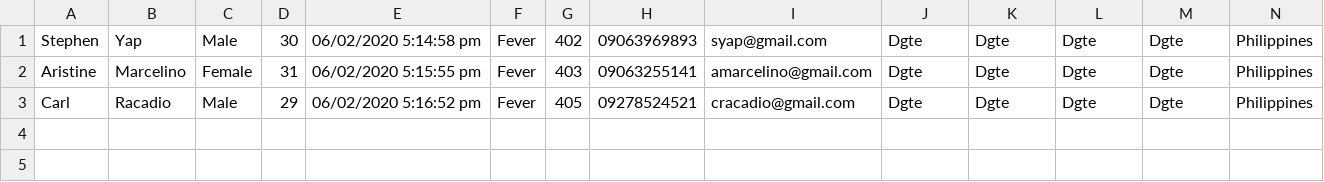
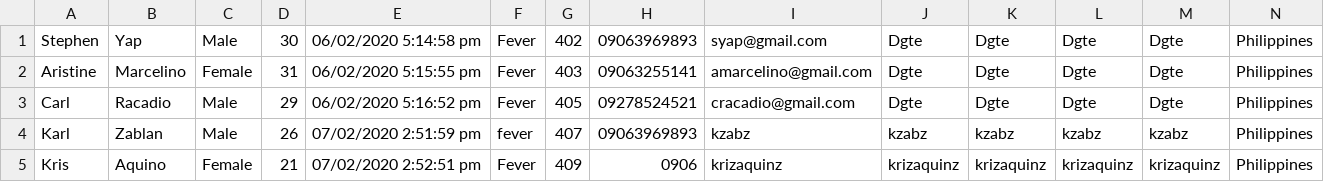
Before and after one commit to stephenyap89/HospitalApp, a CSV file: HospitalBLL/CSV/Patient.csv, drawn as a sheet; only a part is shown; rows hold the shown columns only; the diff names each change by its address in the sheet, - before the commit and + after, or states it on an @@ line.

```diff
--- a/HospitalBLL/CSV/Patient.csv
+++ b/HospitalBLL/CSV/Patient.csv
+row 4: Karl | Zablan | Male | 26 | 07/02/2020 2:51:59 pm | fever | 407 | 09063969893 | kzabz | kzabz | kzabz | kzabz | kzabz | Philippines
+row 5: Kris | Aquino | Female | 21 | 07/02/2020 2:52:51 pm | Fever | 409 | 0906 | krizaquinz | krizaquinz | krizaquinz | krizaquinz | krizaquinz | Philippines
```
Also changed, not shown: 19 other files.
